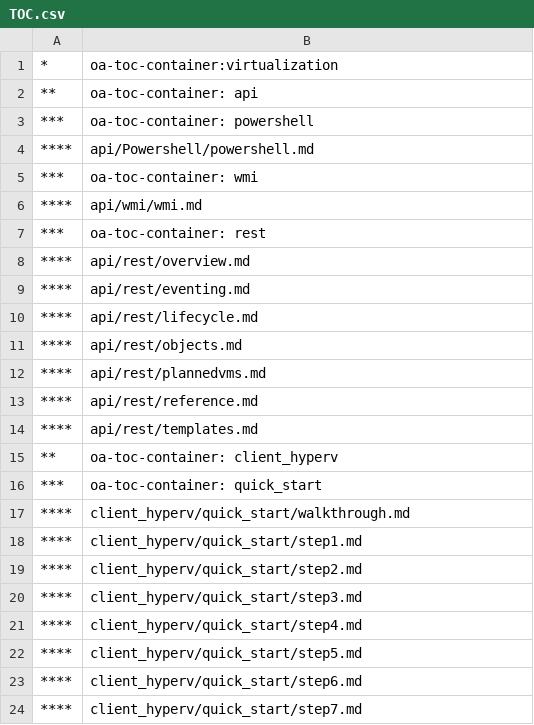
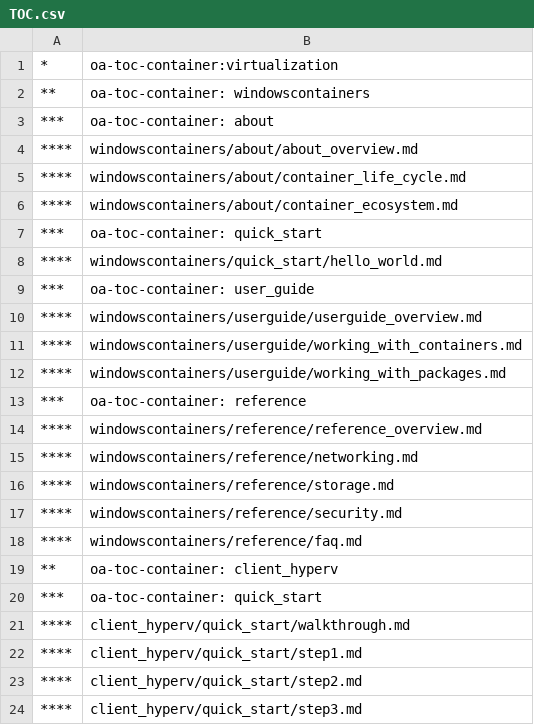
Before and after one commit to MicrosoftDocs/Virtualization-Documentation, a CSV file: virtualization/TOC.csv, drawn as a sheet; only a part is shown; the shorter side is filled out with more unchanged rows; the diff covers the shown part only.

```diff
--- a/virtualization/TOC.csv
+++ b/virtualization/TOC.csv
@@ -1,15 +1,19 @@
 *,oa-toc-container:virtualization
-**,oa-toc-container: api	
-***,oa-toc-container: powershell
-****,api/Powershell/powershell.md
-***,oa-toc-container: wmi
-****,api/wmi/wmi.md
-***,oa-toc-container: rest
-****,api/rest/overview.md
-****,api/rest/eventing.md
-****,api/rest/lifecycle.md
-****,api/rest/objects.md
-****,api/rest/plannedvms.md
-****,api/rest/reference.md
-****,api/rest/templates.md
+**,oa-toc-container: windowscontainers
+***,oa-toc-container: about
+****,windowscontainers/about/about_overview.md
+****,windowscontainers/about/container_life_cycle.md
+****,windowscontainers/about/container_ecosystem.md
+***,oa-toc-container: quick_start
+****,windowscontainers/quick_start/hello_world.md
+***,oa-toc-container: user_guide
+****,windowscontainers/userguide/userguide_overview.md
+****,windowscontainers/userguide/working_with_containers.md
+****,windowscontainers/userguide/working_with_packages.md
+***,oa-toc-container: reference
+****,windowscontainers/reference/reference_overview.md
+****,windowscontainers/reference/networking.md
+****,windowscontainers/reference/storage.md
+****,windowscontainers/reference/security.md
+****,windowscontainers/reference/faq.md
 **,oa-toc-container: client_hyperv	
```
Also changed, not shown: 13 removed rows elsewhere in this file.
